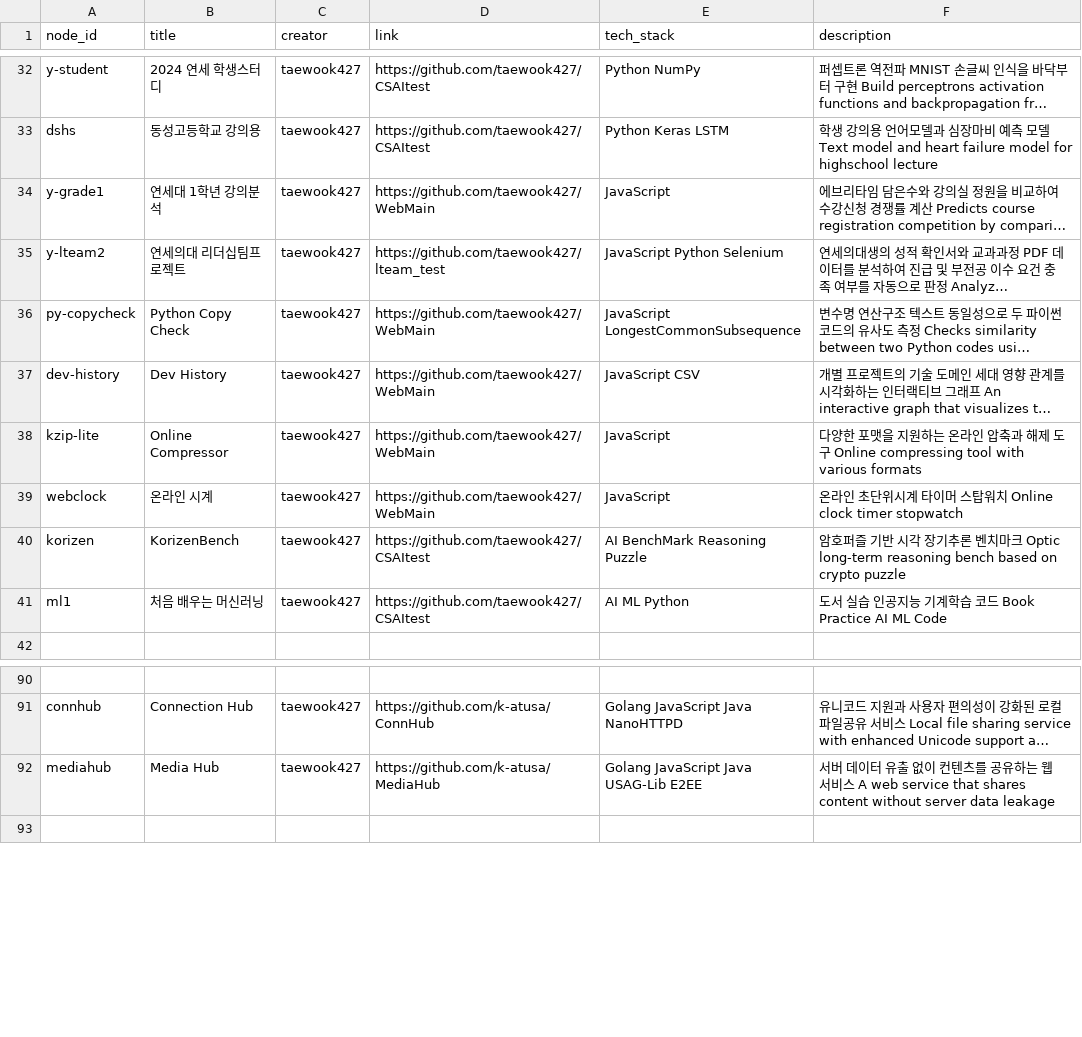
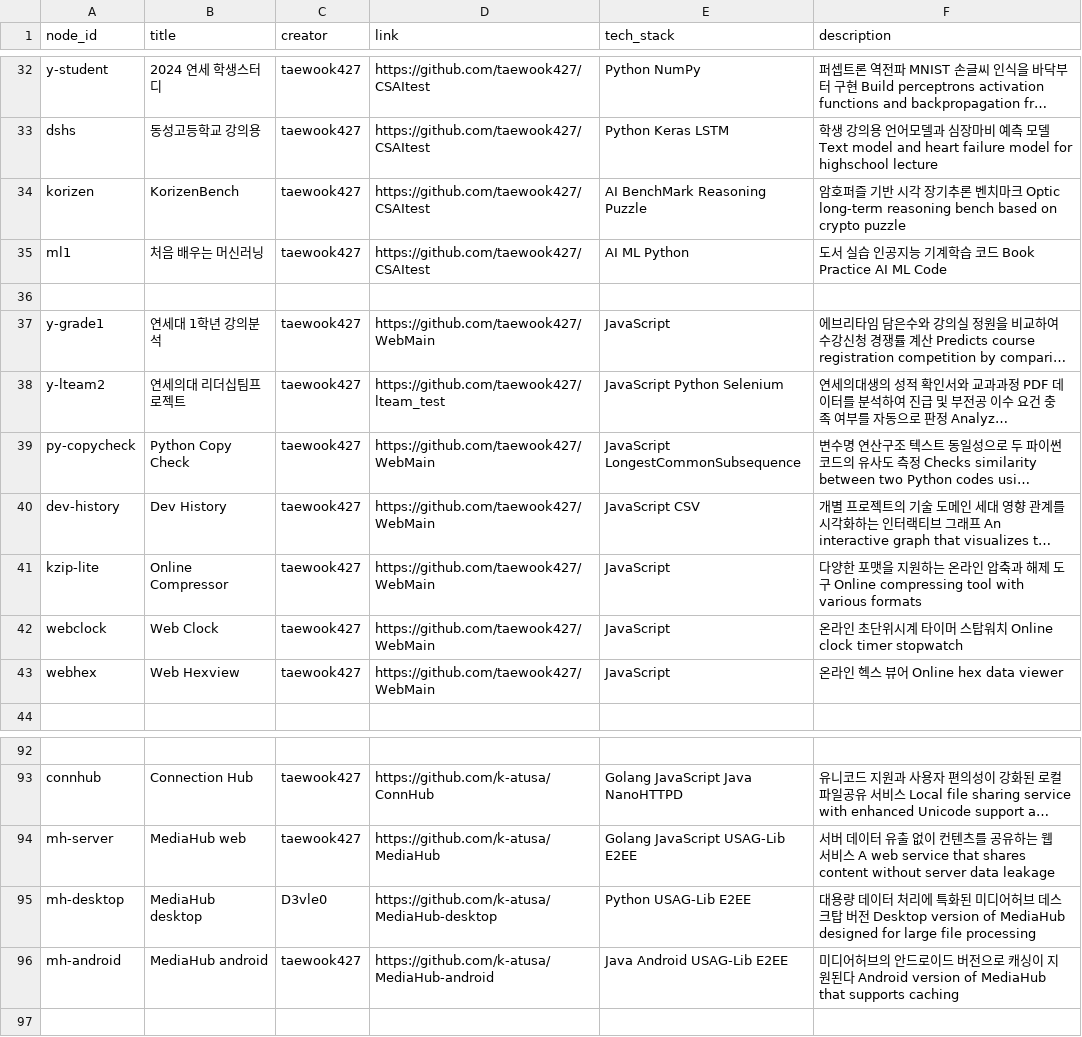
Before and after one commit to taewook427/WebMain, a CSV file: devHistory/contents.csv, drawn as a sheet; only a part is shown, gaps mark what is left out; long unchanged cells end in …; addresses are those after the commit; the diff names each change by its address in the sheet, - before the commit and + after, or states it on an @@ line.

```diff
--- a/devHistory/contents.csv
+++ b/devHistory/contents.csv
@@ row 40 moved to row 34: korizen @@
@@ row 41 moved to row 35: ml1 @@
+row 36: (empty)
-B42 (title): 온라인 시계
+B42 (title): Web Clock
+row 43: webhex | Web Hexview | taewook427 | https://github.com/taewook427/WebMain | JavaScript | 온라인 헥스 뷰어 Online hex data viewer
-A94 (node_id): mediahub
+A94 (node_id): mh-server
-B94 (title): Media Hub
+B94 (title): MediaHub web
-E94 (tech_stack): Golang JavaScript Java USAG-Lib E2EE
+E94 (tech_stack): Golang JavaScript USAG-Lib E2EE
+row 95: mh-desktop | MediaHub desktop | D3vle0 | https://github.com/k-atusa/MediaHub-desktop | Python USAG-Lib E2EE | 대용량 데이터 처리에 특화된 미디어허브 데스크탑 버전 Desktop version of MediaHub designed for large file processing
+row 96: mh-android | MediaHub android | taewook427 | https://github.com/k-atusa/MediaHub-android | Java Android USAG-Lib E2EE | 미디어허브의 안드로이드 버전으로 캐싱이 지원된다 Android version of MediaHub that supports caching
```
Also changed, not shown: devHistory/nodes.csv, 1 other file.
